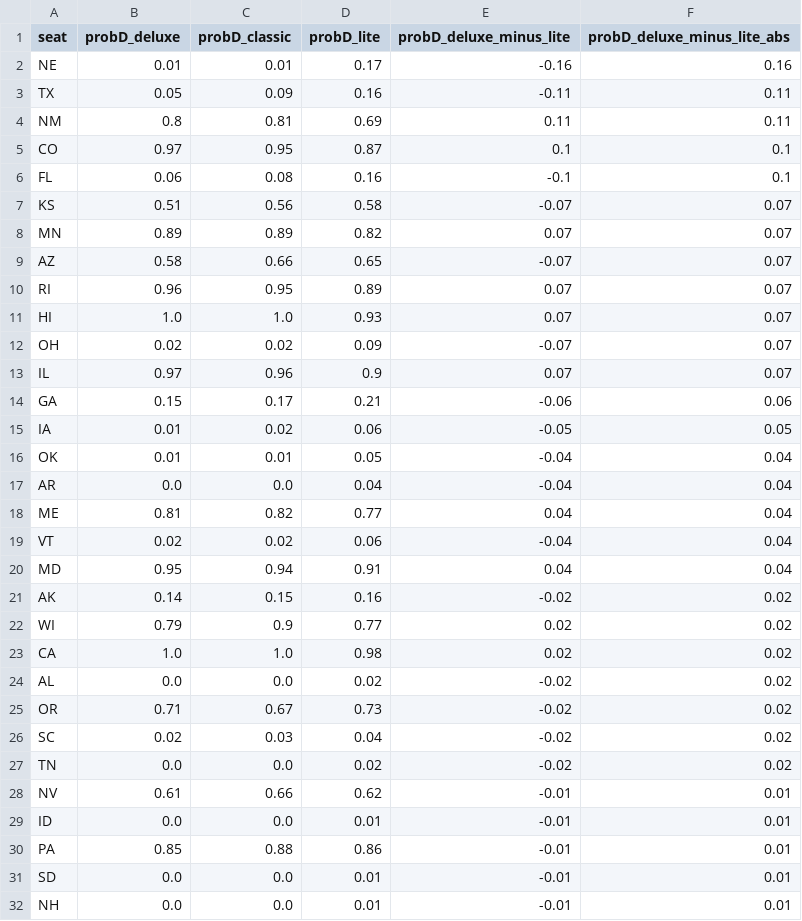
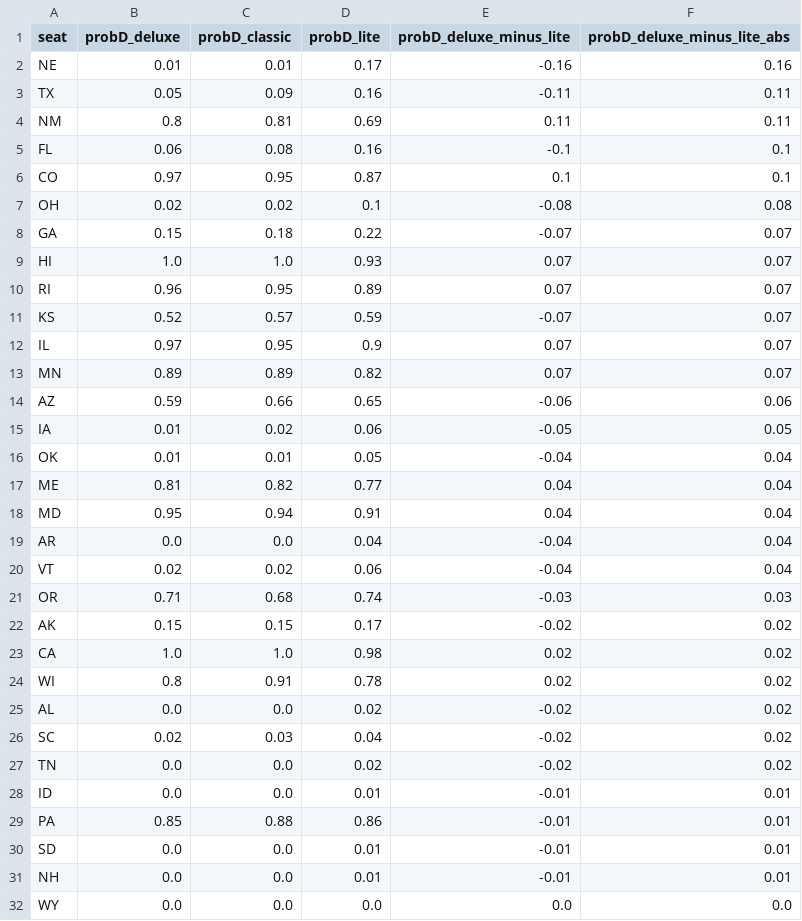
Before and after one commit to dcadata/fivey-is-an-emotional-fox, a CSV file: forecast_expression_comparisons/governor.csv, drawn as a sheet; only a part is shown; the shorter side is filled out with more unchanged rows; the diff covers the shown part only.

```diff
--- a/forecast_expression_comparisons/governor.csv
+++ b/forecast_expression_comparisons/governor.csv
@@ -4,26 +4,25 @@ TX,0.05,0.09,0.16,-0.11,0.11
 NM,0.8,0.81,0.69,0.11,0.11
+FL,0.06,0.08,0.16,-0.1,0.1
 CO,0.97,0.95,0.87,0.1,0.1
-FL,0.06,0.08,0.16,-0.1,0.1
-KS,0.51,0.56,0.58,-0.07,0.07
+OH,0.02,0.02,0.1,-0.08,0.08
+GA,0.15,0.18,0.22,-0.07,0.07
+HI,1.0,1.0,0.93,0.07,0.07
+RI,0.96,0.95,0.89,0.07,0.07
+KS,0.52,0.57,0.59,-0.07,0.07
+IL,0.97,0.95,0.9,0.07,0.07
 MN,0.89,0.89,0.82,0.07,0.07
-AZ,0.58,0.66,0.65,-0.07,0.07
-RI,0.96,0.95,0.89,0.07,0.07
-HI,1.0,1.0,0.93,0.07,0.07
-OH,0.02,0.02,0.09,-0.07,0.07
-IL,0.97,0.96,0.9,0.07,0.07
-GA,0.15,0.17,0.21,-0.06,0.06
+AZ,0.59,0.66,0.65,-0.06,0.06
 IA,0.01,0.02,0.06,-0.05,0.05
 OK,0.01,0.01,0.05,-0.04,0.04
+ME,0.81,0.82,0.77,0.04,0.04
+MD,0.95,0.94,0.91,0.04,0.04
 AR,0.0,0.0,0.04,-0.04,0.04
-ME,0.81,0.82,0.77,0.04,0.04
 VT,0.02,0.02,0.06,-0.04,0.04
-MD,0.95,0.94,0.91,0.04,0.04
-AK,0.14,0.15,0.16,-0.02,0.02
-WI,0.79,0.9,0.77,0.02,0.02
+OR,0.71,0.68,0.74,-0.03,0.03
+AK,0.15,0.15,0.17,-0.02,0.02
 CA,1.0,1.0,0.98,0.02,0.02
+WI,0.8,0.91,0.78,0.02,0.02
 AL,0.0,0.0,0.02,-0.02,0.02
-OR,0.71,0.67,0.73,-0.02,0.02
 SC,0.02,0.03,0.04,-0.02,0.02
 TN,0.0,0.0,0.02,-0.02,0.02
-NV,0.61,0.66,0.62,-0.01,0.01
 ID,0.0,0.0,0.01,-0.01,0.01
```
Also changed, not shown: 1 added row and 2 edited cells elsewhere in this file, forecast_expression_comparisons/house.csv, forecast_expression_comparisons/senate.csv.
